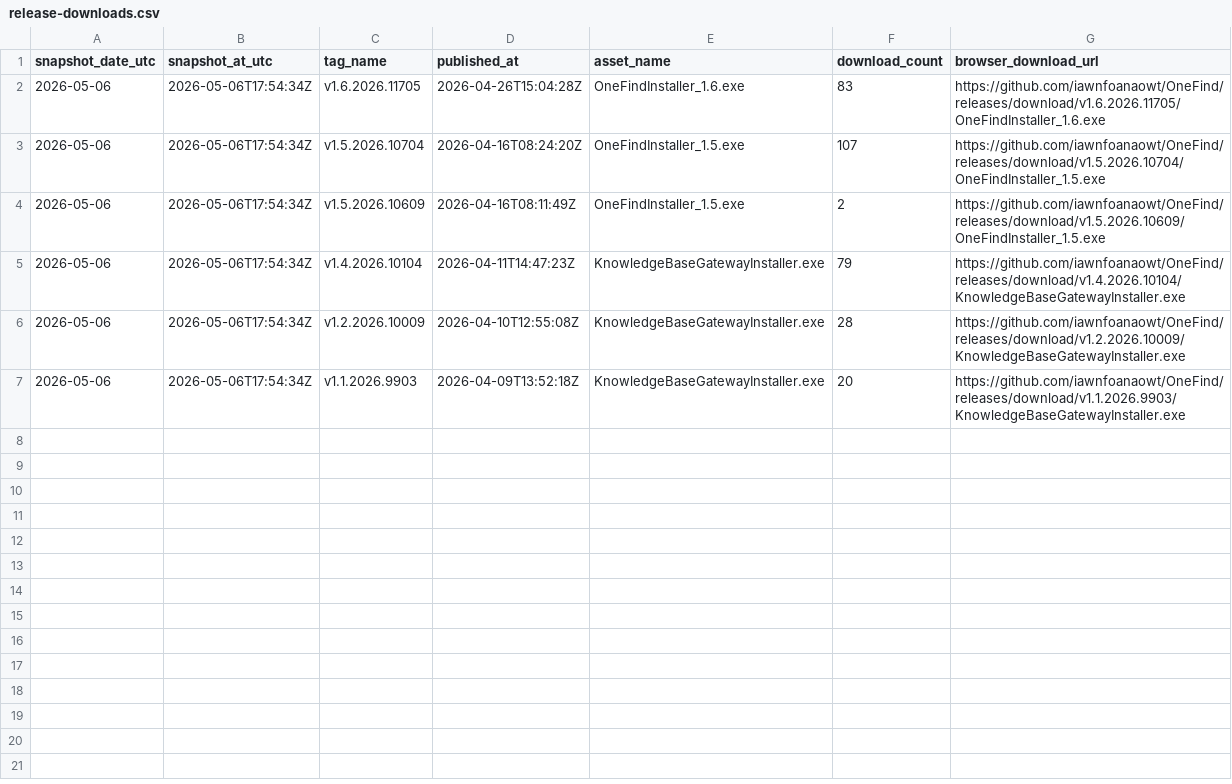
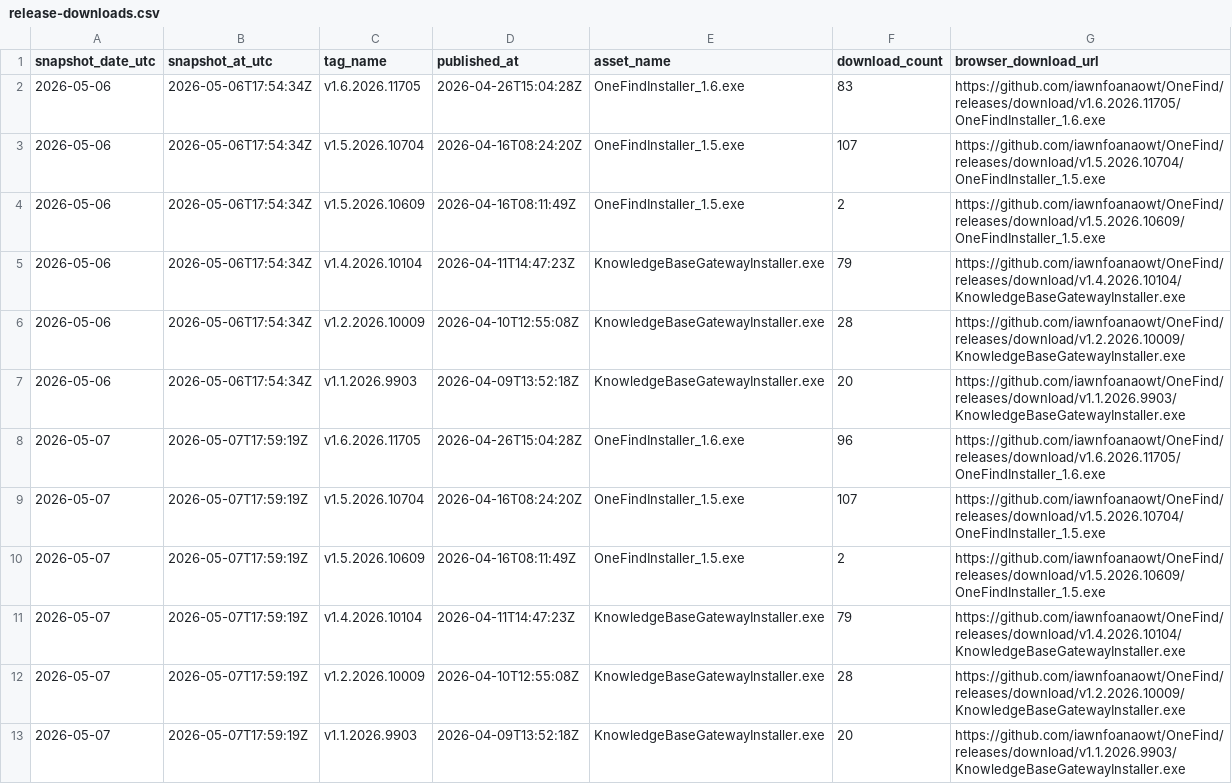
Before and after one commit to iawnfoanaowt/OneFind, a CSV file: traffic-history/release-downloads.csv, drawn as a sheet; the diff names each change by its address in the sheet, - before the commit and + after, or states it on an @@ line.

```diff
--- a/traffic-history/release-downloads.csv
+++ b/traffic-history/release-downloads.csv
+row 8: 2026-05-07 | 2026-05-07T17:59:19Z | v1.6.2026.11705 | 2026-04-26T15:04:28Z | OneFindInstaller_1.6.exe | 96 | https://github.com/iawnfoanaowt/OneFind/releases/download/v1.6.2026.11705/OneFindInstaller_1.6.exe
+row 9: 2026-05-07 | 2026-05-07T17:59:19Z | v1.5.2026.10704 | 2026-04-16T08:24:20Z | OneFindInstaller_1.5.exe | 107 | https://github.com/iawnfoanaowt/OneFind/releases/download/v1.5.2026.10704/OneFindInstaller_1.5.exe
+row 10: 2026-05-07 | 2026-05-07T17:59:19Z | v1.5.2026.10609 | 2026-04-16T08:11:49Z | OneFindInstaller_1.5.exe | 2 | https://github.com/iawnfoanaowt/OneFind/releases/download/v1.5.2026.10609/OneFindInstaller_1.5.exe
+row 11: 2026-05-07 | 2026-05-07T17:59:19Z | v1.4.2026.10104 | 2026-04-11T14:47:23Z | KnowledgeBaseGatewayInstaller.exe | 79 | https://github.com/iawnfoanaowt/OneFind/releases/download/v1.4.2026.10104/KnowledgeBaseGatewayInstaller.exe
+row 12: 2026-05-07 | 2026-05-07T17:59:19Z | v1.2.2026.10009 | 2026-04-10T12:55:08Z | KnowledgeBaseGatewayInstaller.exe | 28 | https://github.com/iawnfoanaowt/OneFind/releases/download/v1.2.2026.10009/KnowledgeBaseGatewayInstaller.exe
+row 13: 2026-05-07 | 2026-05-07T17:59:19Z | v1.1.2026.9903 | 2026-04-09T13:52:18Z | KnowledgeBaseGatewayInstaller.exe | 20 | https://github.com/iawnfoanaowt/OneFind/releases/download/v1.1.2026.9903/KnowledgeBaseGatewayInstaller.exe
```
Also changed, not shown: 12 other files.
